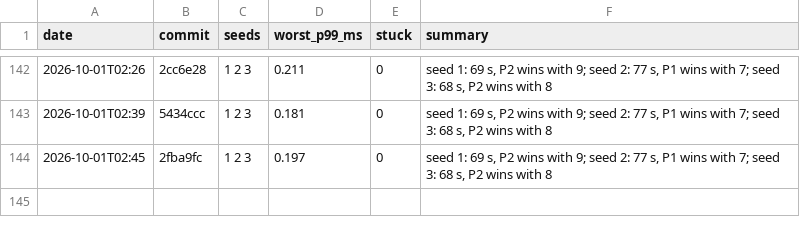
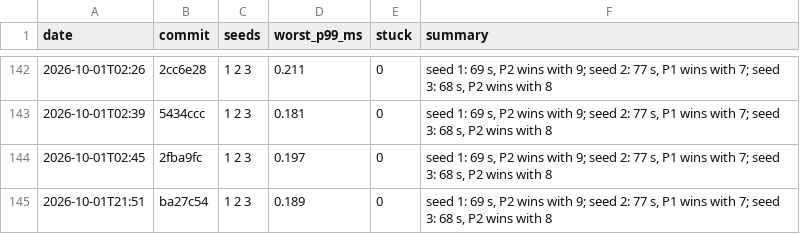
Before and after one commit to DigiMonk73/Empires, a CSV file: docs/metrics/battle.csv, drawn as a sheet; only a part is shown, gaps mark what is left out.

```diff
--- a/docs/metrics/battle.csv
+++ b/docs/metrics/battle.csv
@@ -144 +144,2 @@ date,commit,seeds,worst_p99_ms,stuck,summary
 2026-10-01T02:45,2fba9fc,1 2 3,0.197,0,"seed 1: 69 s, P2 wins with 9; seed 2: 77 s, P1 wins with 7; seed 3: 68 s, P2 wins with 8"
+2026-10-01T21:51,ba27c54,1 2 3,0.189,0,"seed 1: 69 s, P2 wins with 9; seed 2: 77 s, P1 wins with 7; seed 3: 68 s, P2 wins with 8"
```
Also changed, not shown: docs/metrics/ai.csv, docs/metrics/econ.csv, 4 other files.
